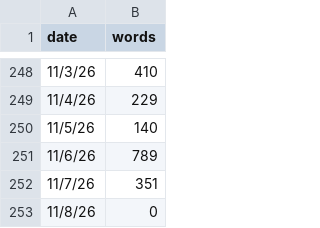
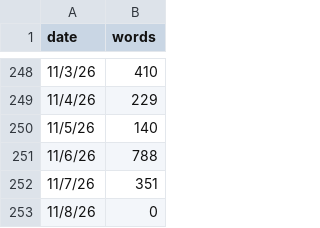
Before and after one commit to ChrisMantegna/labnotebook, a CSV file: content/writing-log.csv, drawn as a sheet; only a part is shown, gaps mark what is left out.

```diff
--- a/content/writing-log.csv
+++ b/content/writing-log.csv
@@ -250,3 +250,3 @@ date,words
 11/5/26,140
-11/6/26,789
+11/6/26,788
 11/7/26,351
```
Also changed, not shown: 1 other file.
